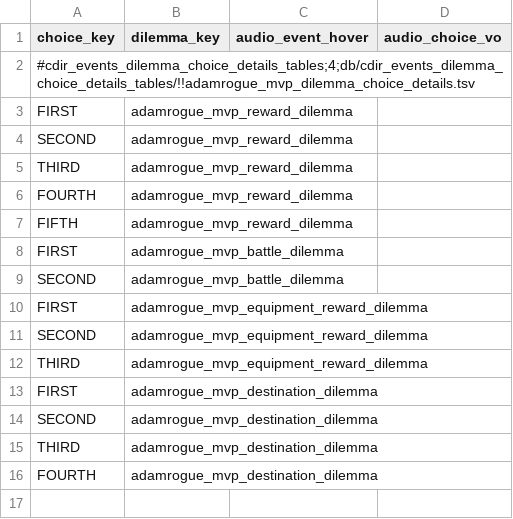
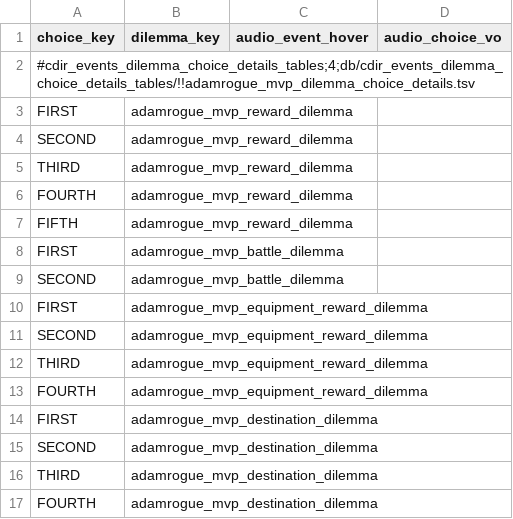
Before and after one commit to ZhongshuZheng/TotalWarIIIMod-RogueTheWarHammer, a TSV file: db/cdir_events_dilemma_choice_details_tables/!!adamrogue_mvp_dilemma_choice_details.tsv, drawn as a sheet.

```diff
--- a/db/cdir_events_dilemma_choice_details_tables/!!adamrogue_mvp_dilemma_choice_details.tsv
+++ b/db/cdir_events_dilemma_choice_details_tables/!!adamrogue_mvp_dilemma_choice_details.tsv
@@ -12,2 +12,3 @@ SECOND	adamrogue_mvp_equipment_reward_dilemma
 THIRD	adamrogue_mvp_equipment_reward_dilemma		
+FOURTH	adamrogue_mvp_equipment_reward_dilemma		
 FIRST	adamrogue_mvp_destination_dilemma		
```
Also changed, not shown: text/db/adamrogue_mvp_CN.loc.tsv, text/db/en/adamrogue_mvp_EN.loc.tsv, 32 other files.
